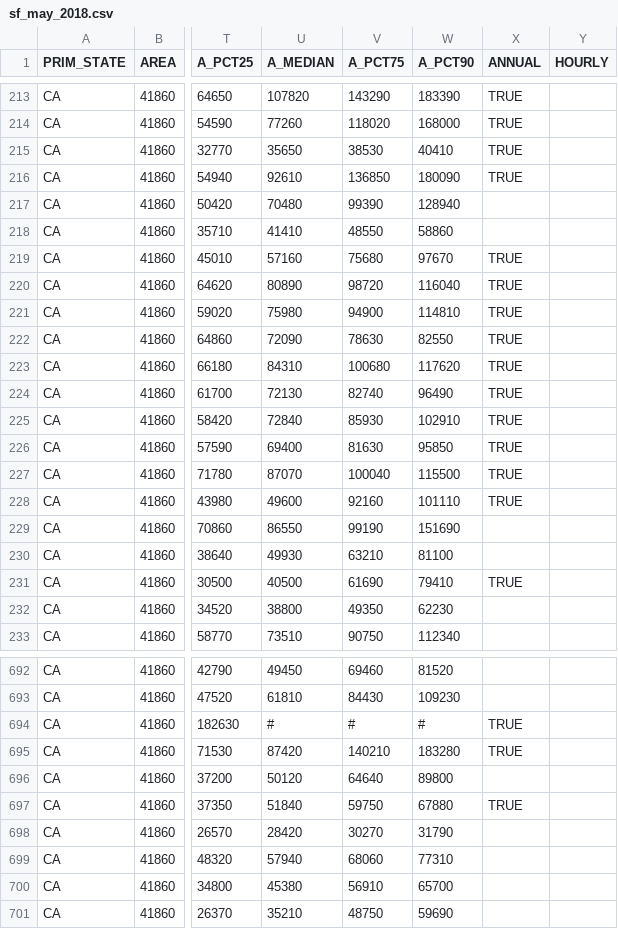
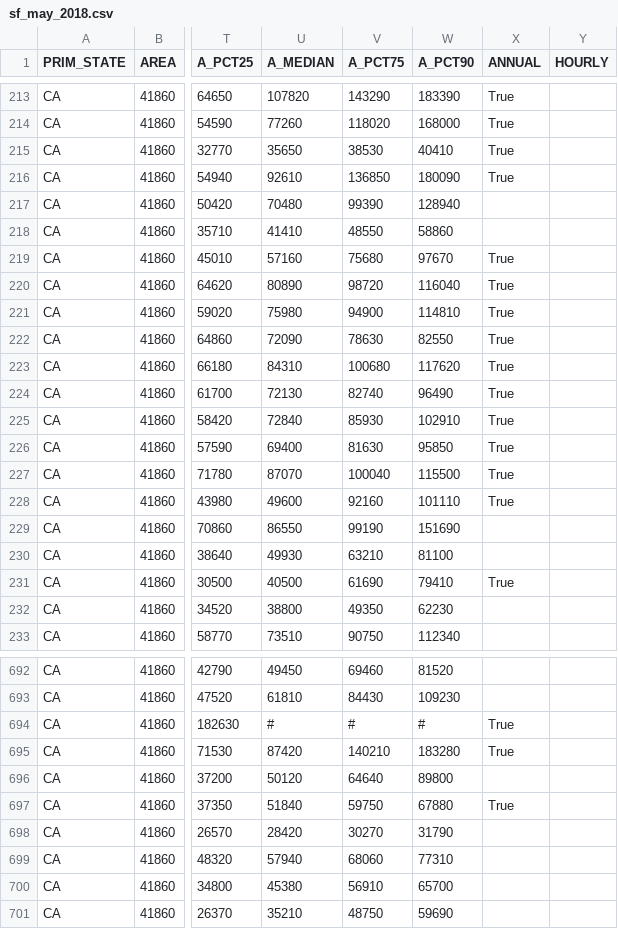
Before and after one commit to justinrobinson1020/data_analysis_project, a CSV file: data/SF/sf_may_2018.csv, drawn as a sheet; only a part is shown, gaps mark what is left out; the diff covers the shown part only; the diff names each change by its address in the sheet, - before the commit and + after, or states it on an @@ line.

```diff
--- a/data/SF/sf_may_2018.csv
+++ b/data/SF/sf_may_2018.csv
-X213:X216 (ANNUAL): TRUE
+X213:X216 (ANNUAL): True
-X219:X228 (ANNUAL): TRUE
+X219:X228 (ANNUAL): True
-X231 (ANNUAL): TRUE
+X231 (ANNUAL): True
-X694:X695 (ANNUAL): TRUE
+X694:X695 (ANNUAL): True
-X697 (ANNUAL): TRUE
+X697 (ANNUAL): True
```
Also changed, not shown: 68 edited cells elsewhere in this file, data/SF/sf_may_2019.csv, data/SF/sf_may_2020.csv, 9 other files.
